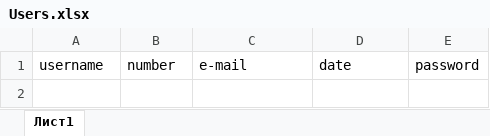
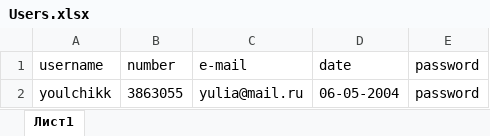
Before and after one commit to youlchikk/coffe-landishi, an Excel workbook: coffe-app/ServerCoffeeApp/Users.xlsx, sheet Лист1, drawn as a sheet; values as stored, in another font and other column widths than the file's, no borders; the diff names each change by its address in the sheet, - before the commit and + after, or states it on an @@ line.

Commit message:
Обновленный сервер Signed-off-by: Yulia Mahonina <yulya.machonina@mail.ru>

```diff
--- a/coffe-app/ServerCoffeeApp/Users.xlsx (sheet Лист1)
+++ b/coffe-app/ServerCoffeeApp/Users.xlsx (sheet Лист1)
+row 2: youlchikk | 3863055 | yulia@mail.ru | 06-05-2004 | password
```
Also changed, not shown: 42 other files.
